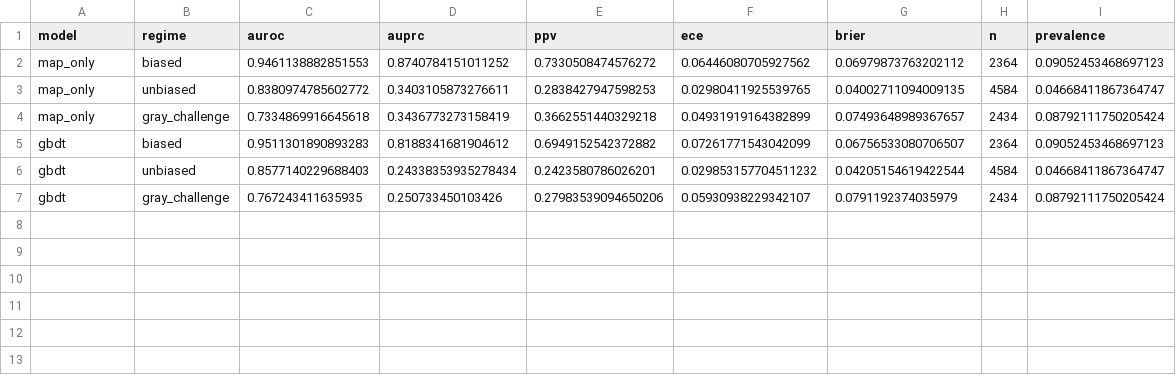
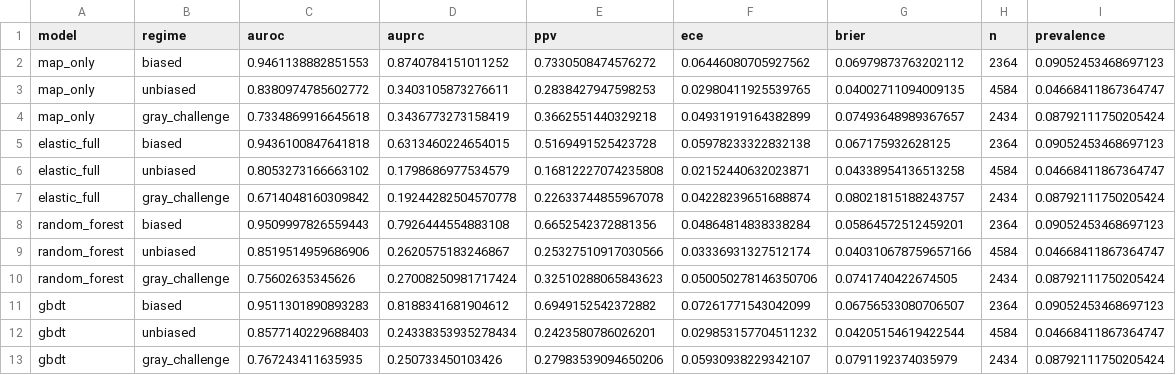
Before and after one commit to junaidraza343/AI-Digital-Twin-for-Perioperative-Risk-Prediction-Drug-Response-Simulation, a CSV file: results/selection_bias_results.csv, drawn as a sheet.

Commit message:
feat: add elastic_full and random_forest results to selection bias analysis

```diff
--- a/results/selection_bias_results.csv
+++ b/results/selection_bias_results.csv
@@ -4,2 +4,8 @@ map_only,unbiased,0.8380974785602772,0.3403105873276611,0.2838427947598253,0.029
 map_only,gray_challenge,0.7334869916645618,0.3436773273158419,0.3662551440329218,0.04931919164382899,0.07493648989367657,2434,0.08792111750205424
+elastic_full,biased,0.9436100847641818,0.6313460224654015,0.5169491525423728,0.05978233322832138,0.067175932628125,2364,0.09052453468697123
+elastic_full,unbiased,0.8053273166663102,0.1798686977534579,0.16812227074235808,0.02152440632023871,0.04338954136513258,4584,0.04668411867364747
+elastic_full,gray_challenge,0.6714048160309842,0.19244282504570778,0.22633744855967078,0.04228239651688874,0.08021815188243757,2434,0.08792111750205424
+random_forest,biased,0.9509997826559443,0.7926444554883108,0.6652542372881356,0.04864814838338284,0.05864572512459201,2364,0.09052453468697123
+random_forest,unbiased,0.8519514959686906,0.2620575183246867,0.25327510917030566,0.03336931327512174,0.040310678759657166,4584,0.04668411867364747
+random_forest,gray_challenge,0.75602635345626,0.27008250981717424,0.32510288065843623,0.050050278146350706,0.0741740422674505,2434,0.08792111750205424
 gbdt,biased,0.9511301890893283,0.8188341681904612,0.6949152542372882,0.07261771543042099,0.06756533080706507,2364,0.09052453468697123
```
